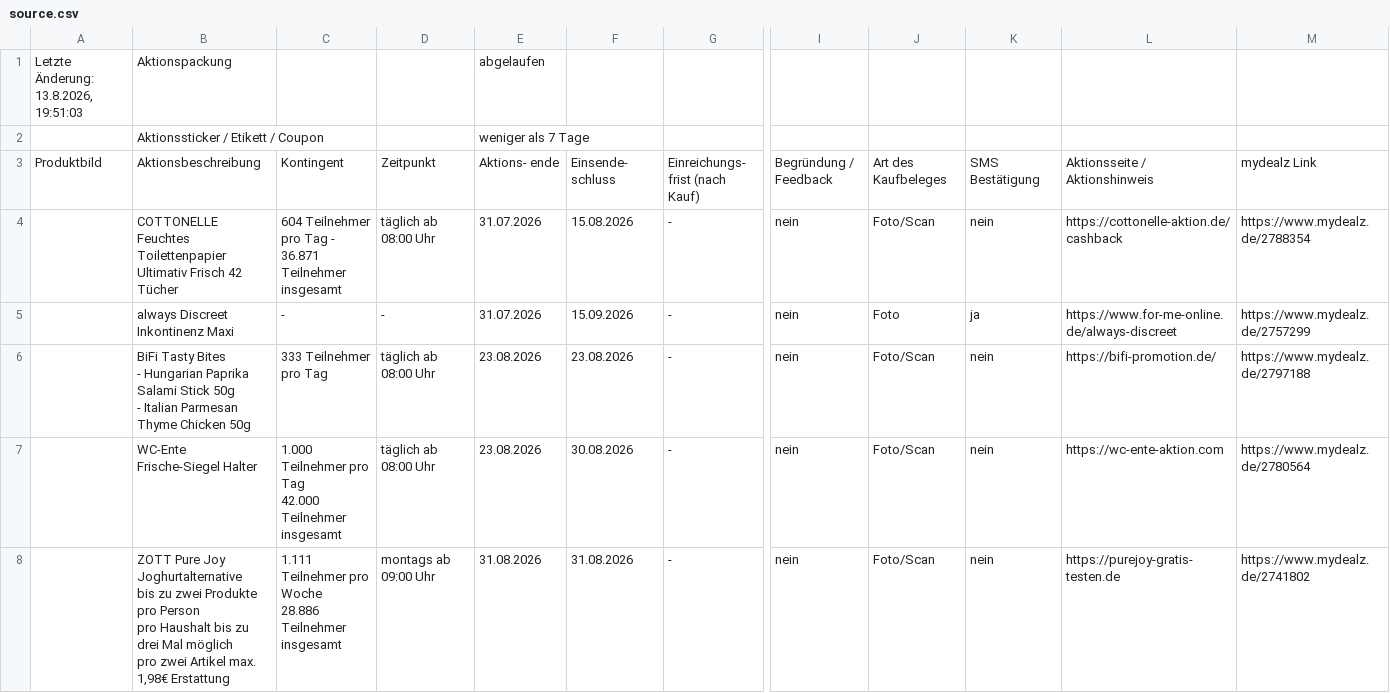
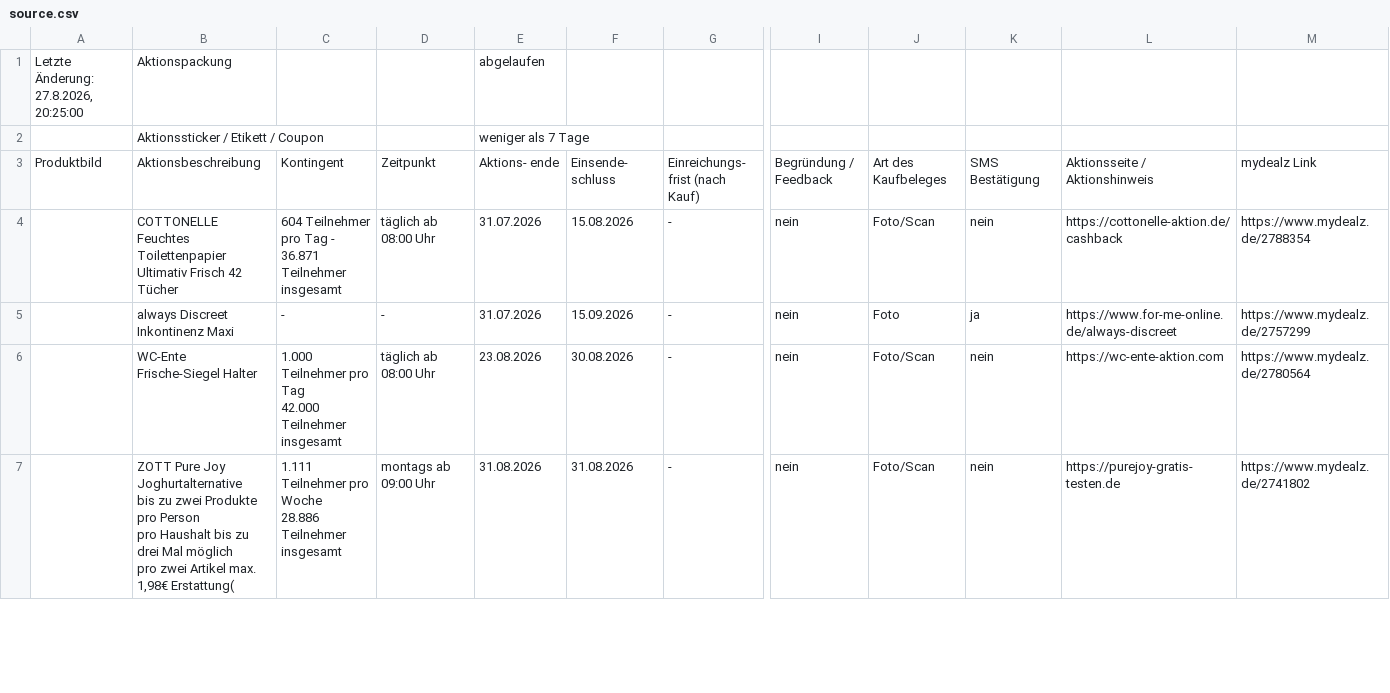
Before and after one commit to chinggg/chinggg.github.io, a CSV file: mydealz-gzg/data/source.csv, drawn as a sheet; only a part is shown, gaps mark what is left out; removed rows and columns are numbered as before the commit, all else as after; rows hold the shown columns only; ↵ is a line break in a cell; the diff covers the shown part only; the diff names each change by its address in the sheet, - before the commit and + after, or states it on an @@ line.

Commit message:
ci: mydealz GZG 2026-08-29

```diff
--- a/mydealz-gzg/data/source.csv
+++ b/mydealz-gzg/data/source.csv
-A1: Letzte Änderung: 13.8.2026, 19:51:03
+A1: Letzte Änderung: 27.8.2026, 20:25:00
-row 6:  | BiFi Tasty Bites ↵ - Hungarian Paprika Salami Stick 50g ↵ - Italian Parmesan Thyme Chicken 50g | 333 Teilnehmer pro Tag | täglich ab 08:00 Uhr | 23.08.2026 | 23.08.2026 | - | nein | Foto/Scan | nein | https://bifi-promotion.de/ | https://www.mydealz.de/2797188
-B7: …max. 1,98€ Erstattung
+B7: …max. 1,98€ Erstattung(
```
Also changed, not shown: 2 added rows, 1 removed row and 2 edited cells elsewhere in this file, 5 other files.
